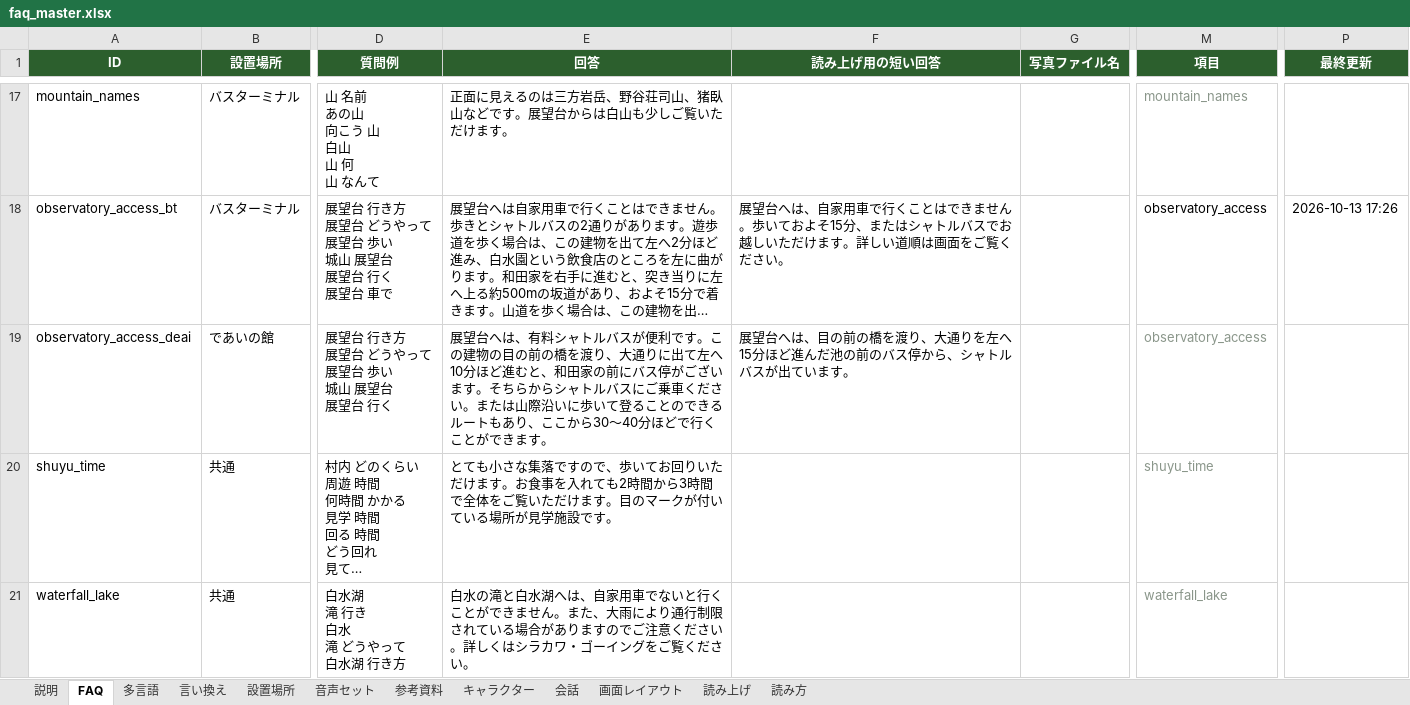
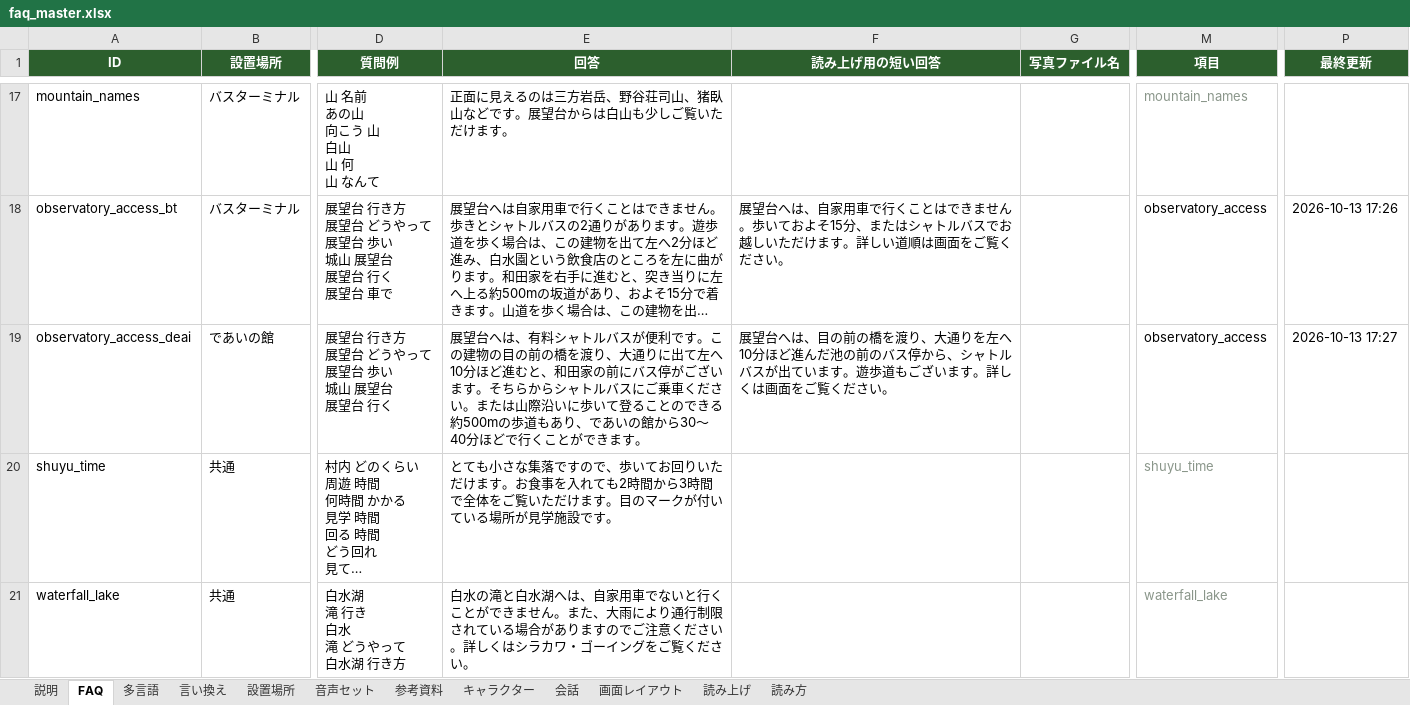
Before and after one commit to flame-wave/shirakawago-voicebot, an Excel workbook: tools/faq_master.xlsx, sheet FAQ, drawn as a sheet; only a part is shown, gaps mark what is left out; long unchanged cells end in …; values as stored, in another font and other column widths than the file's, no borders; the diff names each change by its address in the sheet, - before the commit and + after, or states it on an @@ line.

```diff
--- a/tools/faq_master.xlsx (sheet FAQ)
+++ b/tools/faq_master.xlsx (sheet FAQ)
-E19 (回答): …のできるルートもあり、ここから30～…
+E19 (回答): …のできる約500mの歩道もあり、であいの館から30～…
-F19 (読み上げ用の短い回答): …りを左へ15分ほど進んだ池の前のバス停から、シャトルバスが出ています。
+F19 (読み上げ用の短い回答): …りを左へ10分ほど進んだ池の前のバス停から、シャトルバスが出ています。遊歩道もございます。詳しくは画面をご覧ください。
-M19 text colour: #8A968A
+M19 text colour: black
-P19 (最終更新): (empty)
+P19 (最終更新): 2026-10-13 17:27
```
Also changed, not shown: sheet 多言語.
